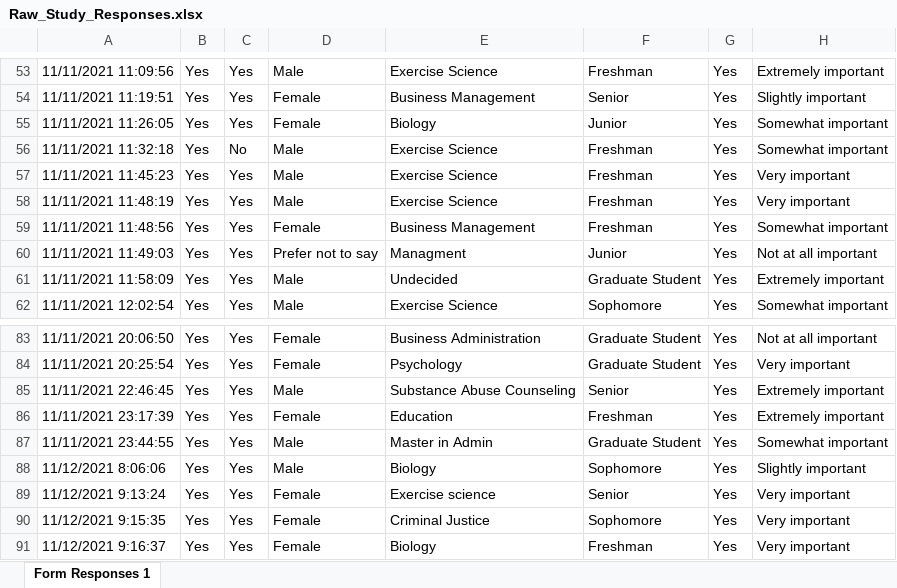
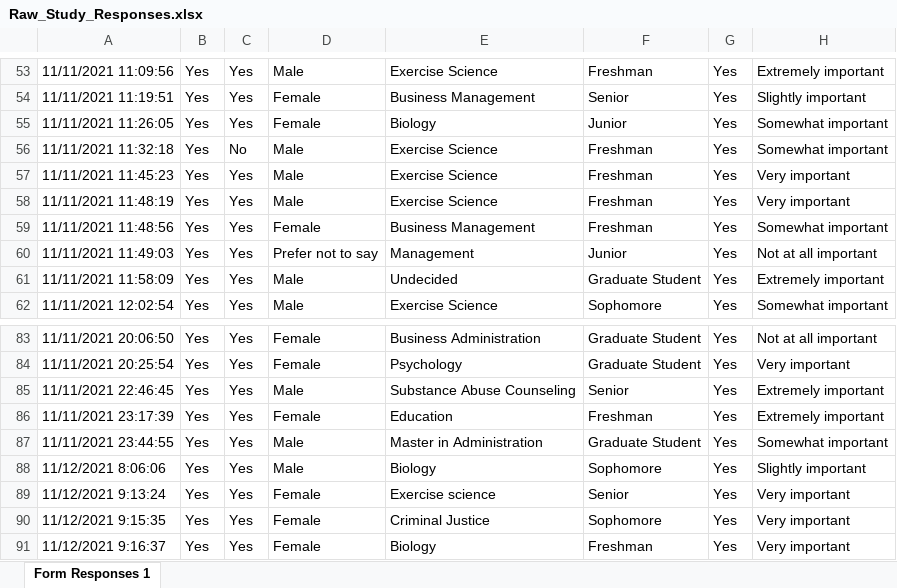
Before and after one commit to thisguyneil/CollegeMajorvsCovid-Revisited, an Excel workbook: data/Raw_Study_Responses.xlsx, sheet Form Responses 1, drawn as a sheet; only a part is shown, gaps mark what is left out; values as stored, in another font and other column widths than the file's, no borders; the diff names each change by its address in the sheet, - before the commit and + after, or states it on an @@ line.

Commit message:
Updated clean data and readme

```diff
--- a/data/Raw_Study_Responses.xlsx (sheet Form Responses 1)
+++ b/data/Raw_Study_Responses.xlsx (sheet Form Responses 1)
-E60: Managment
+E60: Management
-E87: Master in Admin
+E87: Master in Administration
```
Also changed, not shown: 3 other files.
